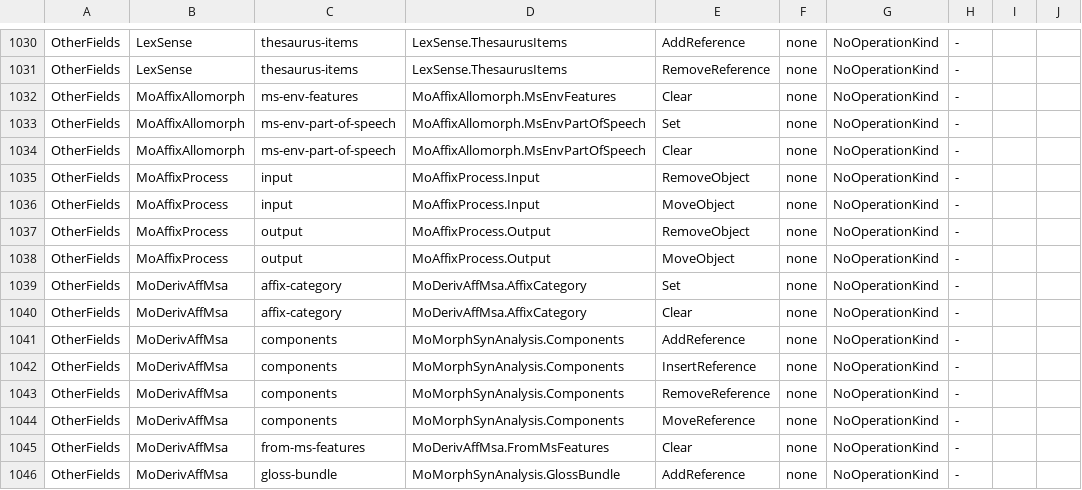
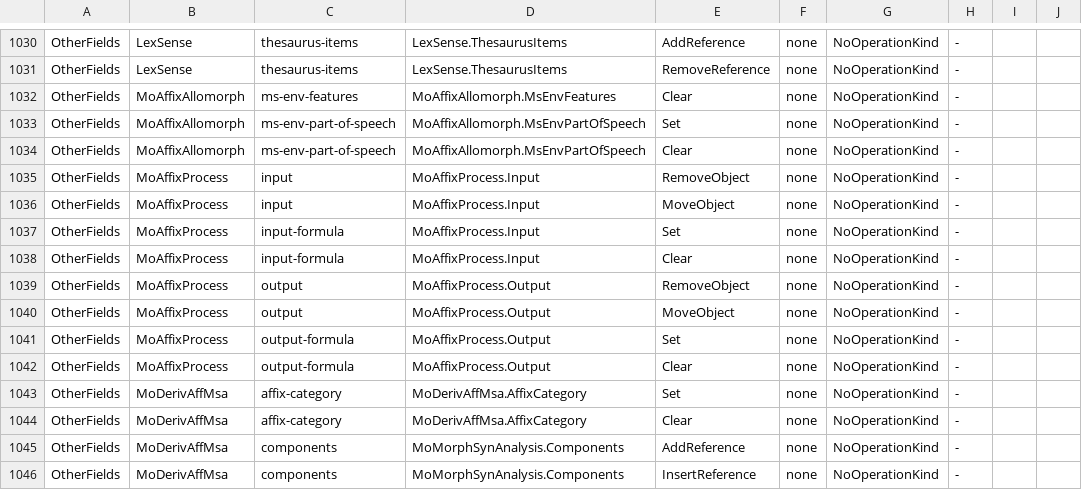
Before and after one commit to sillsdev/motif, a TSV file: manifest/record-catalog-coverage.tsv, drawn as a sheet; only a part is shown, gaps mark what is left out; the shorter side is filled out with more unchanged rows; the diff names each change by its address in the sheet, - before the commit and + after, or states it on an @@ line.

```diff
--- a/manifest/record-catalog-coverage.tsv
+++ b/manifest/record-catalog-coverage.tsv
+row 1037: OtherFields | MoAffixProcess | input-formula | MoAffixProcess.Input | Set | none | NoOperationKind | -
+row 1038: OtherFields | MoAffixProcess | input-formula | MoAffixProcess.Input | Clear | none | NoOperationKind | -
+row 1041: OtherFields | MoAffixProcess | output-formula | MoAffixProcess.Output | Set | none | NoOperationKind | -
+row 1042: OtherFields | MoAffixProcess | output-formula | MoAffixProcess.Output | Clear | none | NoOperationKind | -
```
Also changed, not shown: 21 other files.
